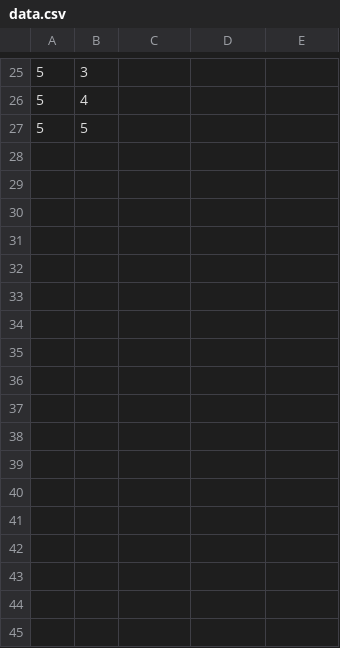
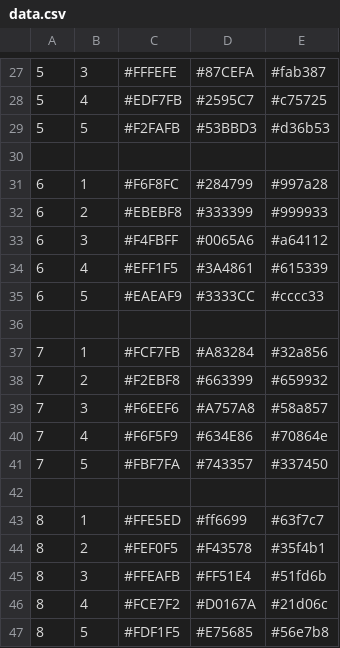
Before and after one commit to aopon/cgi_color, a CSV file: data.csv, drawn as a sheet; only a part is shown, gaps mark what is left out; the diff covers the shown part only.

```diff
--- a/data.csv
+++ b/data.csv
@@ -25,3 +27,21 @@
-5,3,,,
-5,4,,,
-5,5,,,
+5,3,#FFFEFE,#87CEFA,#fab387
+5,4,#EDF7FB,#2595C7,#c75725
+5,5,#F2FAFB,#53BBD3,#d36b53
+
+6,1,#F6F8FC,#284799,#997a28
+6,2,#EBEBF8,#333399,#999933
+6,3,#F4FBFF,#0065A6,#a64112
+6,4,#EFF1F5,#3A4861,#615339
+6,5,#EAEAF9,#3333CC,#cccc33
+
+7,1,#FCF7FB,#A83284,#32a856
+7,2,#F2EBF8,#663399,#659932
+7,3,#F6EEF6,#A757A8,#58a857
+7,4,#F6F5F9,#634E86,#70864e
+7,5,#FBF7FA,#743357,#337450
+
+8,1,#FFE5ED,#ff6699,#63f7c7
+8,2,#FEF0F5,#F43578,#35f4b1
+8,3,#FFEAFB,#FF51E4,#51fd6b
+8,4,#FCE7F2,#D0167A,#21d06c
+8,5,#FDF1F5,#E75685,#56e7b8
```
Also changed, not shown: 2 added rows and 60 edited cells elsewhere in this file, 4 other files.
